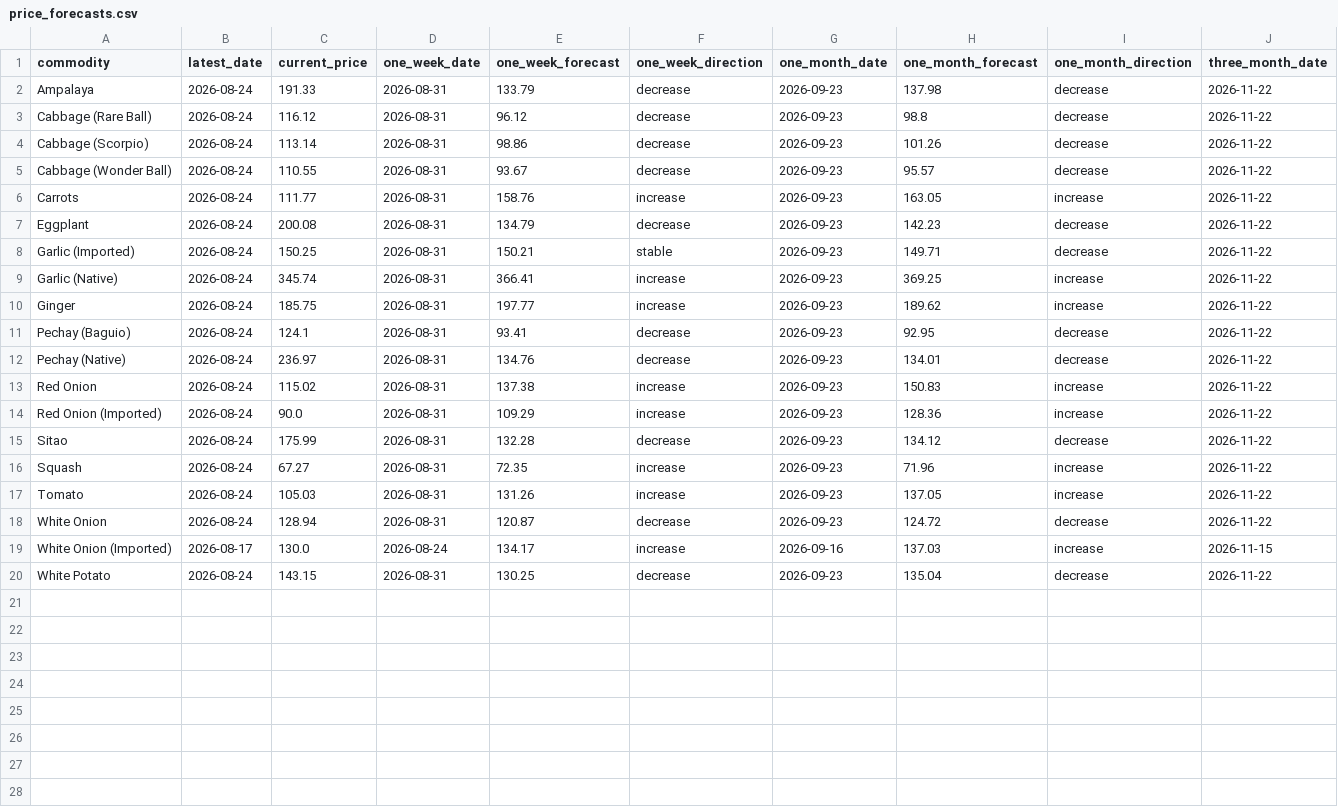
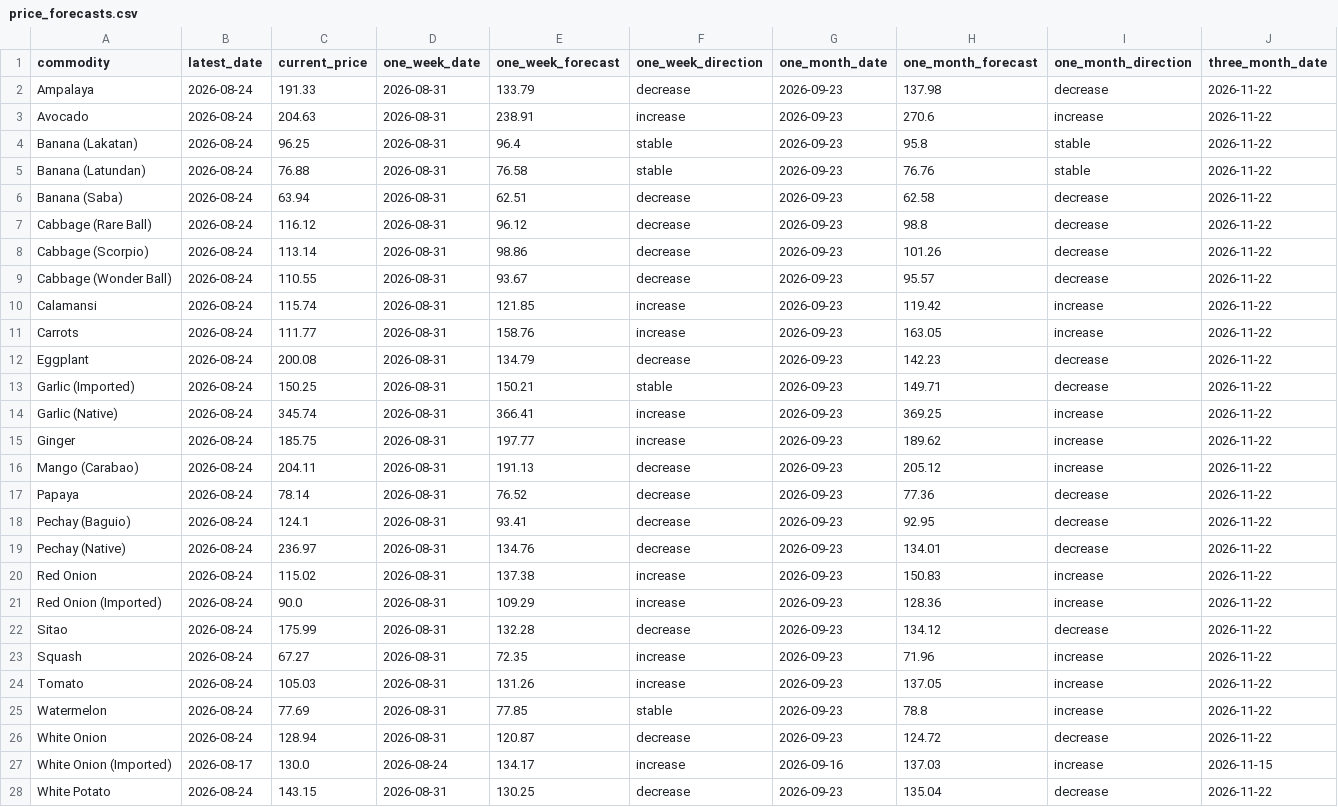
Before and after one commit to MinteaArtto/CASE-STUDY, a CSV file: ml/price_forecasts.csv, drawn as a sheet; only a part is shown; rows hold the shown columns only; the diff names each change by its address in the sheet, - before the commit and + after, or states it on an @@ line.

Commit message:
Add fruit commodities to price forecasting

```diff
--- a/ml/price_forecasts.csv
+++ b/ml/price_forecasts.csv
+row 3: Avocado | 2026-08-24 | 204.63 | 2026-08-31 | 238.91 | increase | 2026-09-23 | 270.6 | increase | 2026-11-22
+row 4: Banana (Lakatan) | 2026-08-24 | 96.25 | 2026-08-31 | 96.4 | stable | 2026-09-23 | 95.8 | stable | 2026-11-22
+row 5: Banana (Latundan) | 2026-08-24 | 76.88 | 2026-08-31 | 76.58 | stable | 2026-09-23 | 76.76 | stable | 2026-11-22
+row 6: Banana (Saba) | 2026-08-24 | 63.94 | 2026-08-31 | 62.51 | decrease | 2026-09-23 | 62.58 | decrease | 2026-11-22
+row 10: Calamansi | 2026-08-24 | 115.74 | 2026-08-31 | 121.85 | increase | 2026-09-23 | 119.42 | increase | 2026-11-22
+row 16: Mango (Carabao) | 2026-08-24 | 204.11 | 2026-08-31 | 191.13 | decrease | 2026-09-23 | 205.12 | increase | 2026-11-22
+row 17: Papaya | 2026-08-24 | 78.14 | 2026-08-31 | 76.52 | decrease | 2026-09-23 | 77.36 | decrease | 2026-11-22
+row 25: Watermelon | 2026-08-24 | 77.69 | 2026-08-31 | 77.85 | stable | 2026-09-23 | 78.8 | increase | 2026-11-22
```
Also changed, not shown: ml/price_model_metrics.csv, ml/wfp_price_forecasts.csv, 5 other files.
